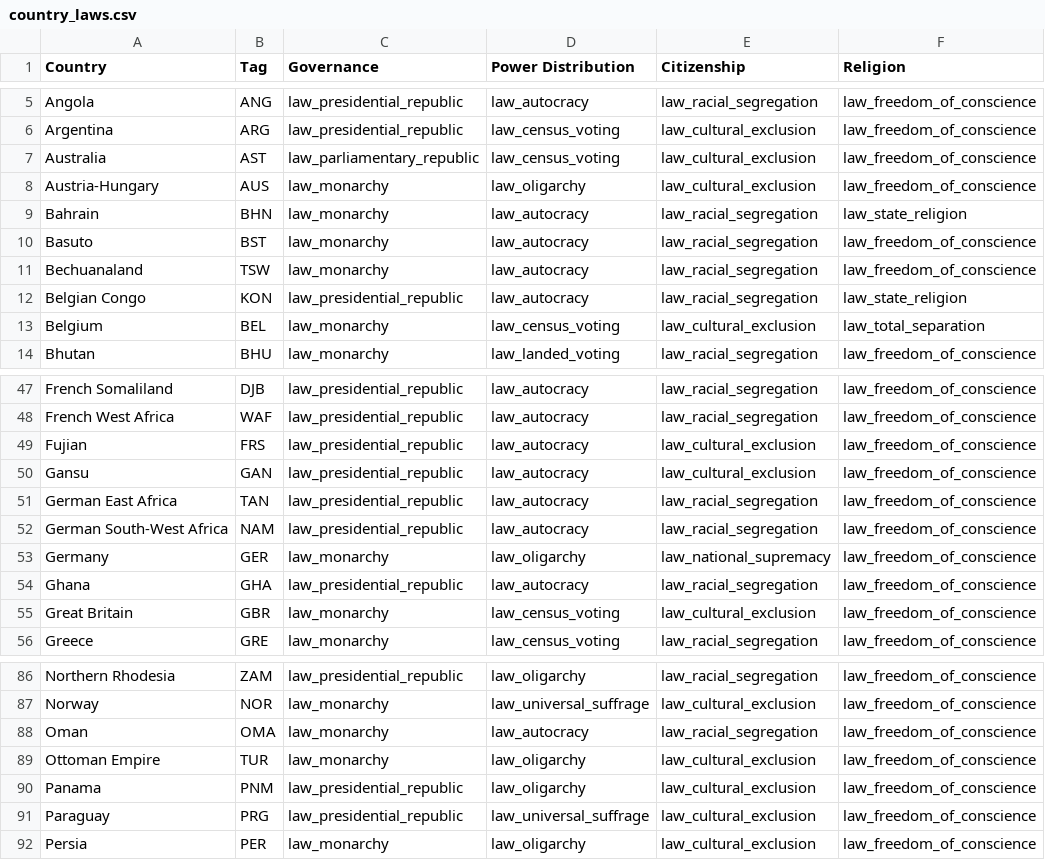
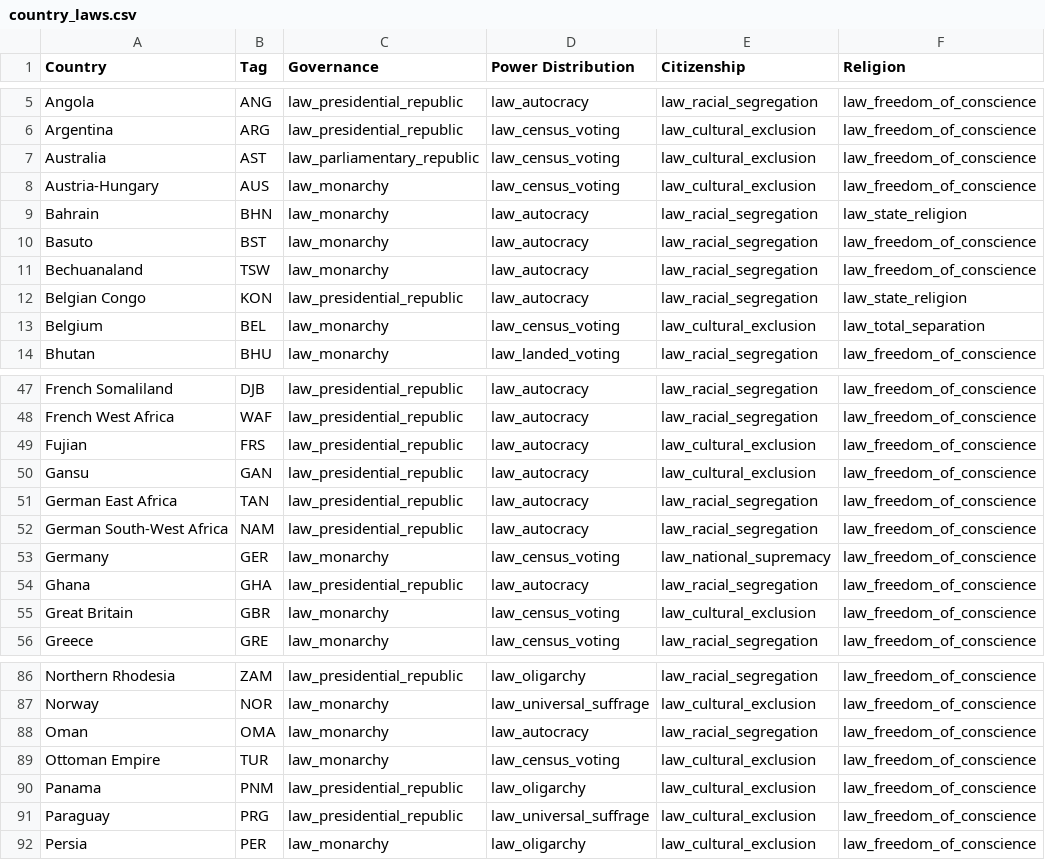
Before and after one commit to AlexJFDev/Vic3-World-War-One-Mod, a CSV file: scripts/mod/data/country_laws.csv, drawn as a sheet; only a part is shown, gaps mark what is left out; the diff names each change by its address in the sheet, - before the commit and + after, or states it on an @@ line.

```diff
--- a/scripts/mod/data/country_laws.csv
+++ b/scripts/mod/data/country_laws.csv
-D8 (Power Distribution): law_oligarchy
+D8 (Power Distribution): law_census_voting
-D53 (Power Distribution): law_oligarchy
+D53 (Power Distribution): law_census_voting
-D89 (Power Distribution): law_oligarchy
+D89 (Power Distribution): law_census_voting
```
Also changed, not shown: scripts/mod/data/character_definitions.csv, scripts/mod/data/military_units.csv, 14 other files.
